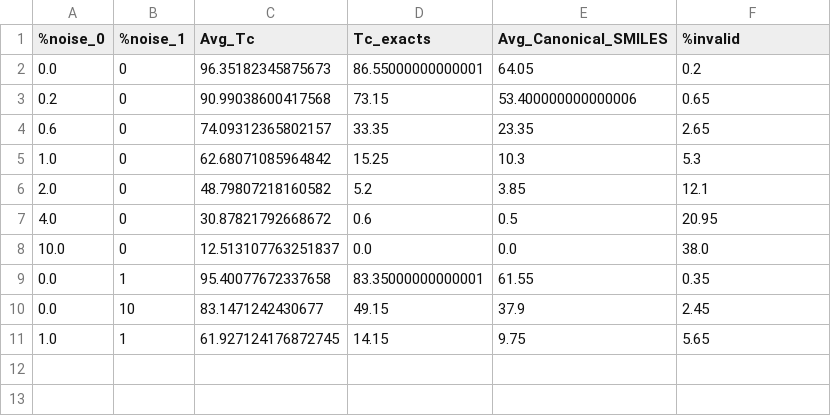
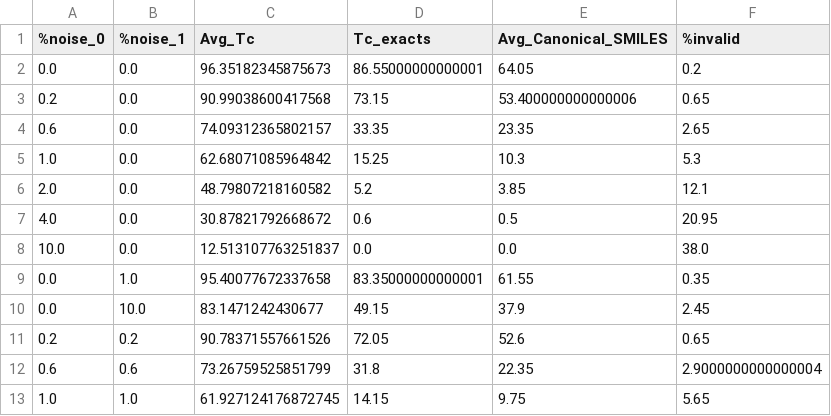
Before and after one commit to DavidDiestreR/MolForge_Testing, a CSV file: data/analysis_output/MolForge_MF_Analysis_2000_ECFP4/error_soroll.csv, drawn as a sheet.

```diff
--- a/data/analysis_output/MolForge_MF_Analysis_2000_ECFP4/error_soroll.csv
+++ b/data/analysis_output/MolForge_MF_Analysis_2000_ECFP4/error_soroll.csv
@@ -1,11 +1,13 @@
 %noise_0,%noise_1,Avg_Tc,Tc_exacts,Avg_Canonical_SMILES,%invalid
-0.0,0,96.35182345875673,86.55000000000001,64.05,0.2
-0.2,0,90.99038600417568,73.15,53.400000000000006,0.65
-0.6,0,74.09312365802157,33.35,23.35,2.65
-1.0,0,62.68071085964842,15.25,10.3,5.3
-2.0,0,48.79807218160582,5.2,3.85,12.1
-4.0,0,30.87821792668672,0.6,0.5,20.95
-10.0,0,12.513107763251837,0.0,0.0,38.0
-0.0,1,95.40077672337658,83.35000000000001,61.55,0.35
-0.0,10,83.1471242430677,49.15,37.9,2.45
-1.0,1,61.927124176872745,14.15,9.75,5.65
+0.0,0.0,96.35182345875673,86.55000000000001,64.05,0.2
+0.2,0.0,90.99038600417568,73.15,53.400000000000006,0.65
+0.6,0.0,74.09312365802157,33.35,23.35,2.65
+1.0,0.0,62.68071085964842,15.25,10.3,5.3
+2.0,0.0,48.79807218160582,5.2,3.85,12.1
+4.0,0.0,30.87821792668672,0.6,0.5,20.95
+10.0,0.0,12.513107763251837,0.0,0.0,38.0
+0.0,1.0,95.40077672337658,83.35000000000001,61.55,0.35
+0.0,10.0,83.1471242430677,49.15,37.9,2.45
+0.2,0.2,90.78371557661526,72.05,52.6,0.65
+0.6,0.6,73.26759525851799,31.8,22.35,2.9000000000000004
+1.0,1.0,61.927124176872745,14.15,9.75,5.65
```
Also changed, not shown: 13 other files.
